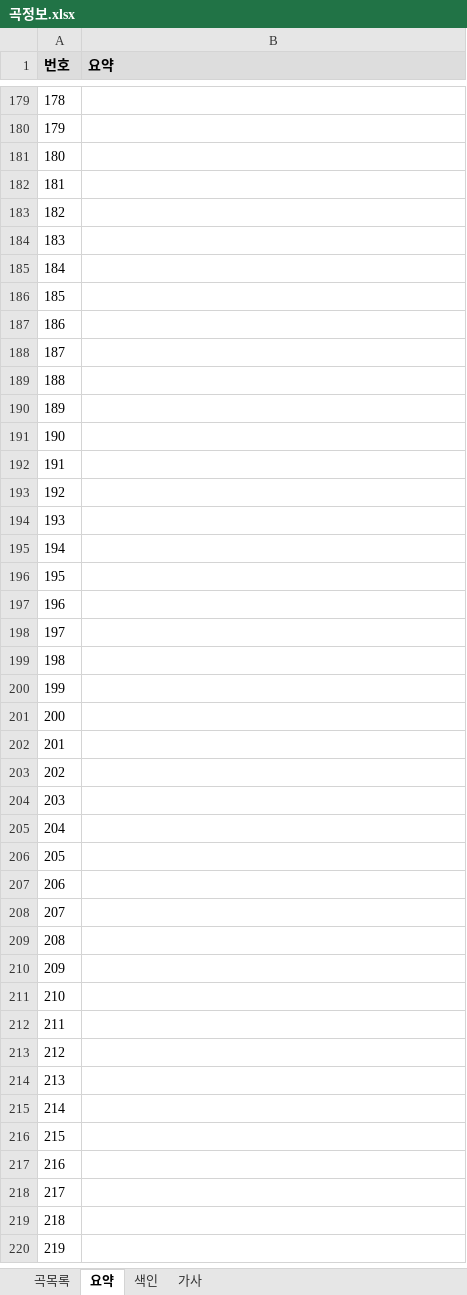
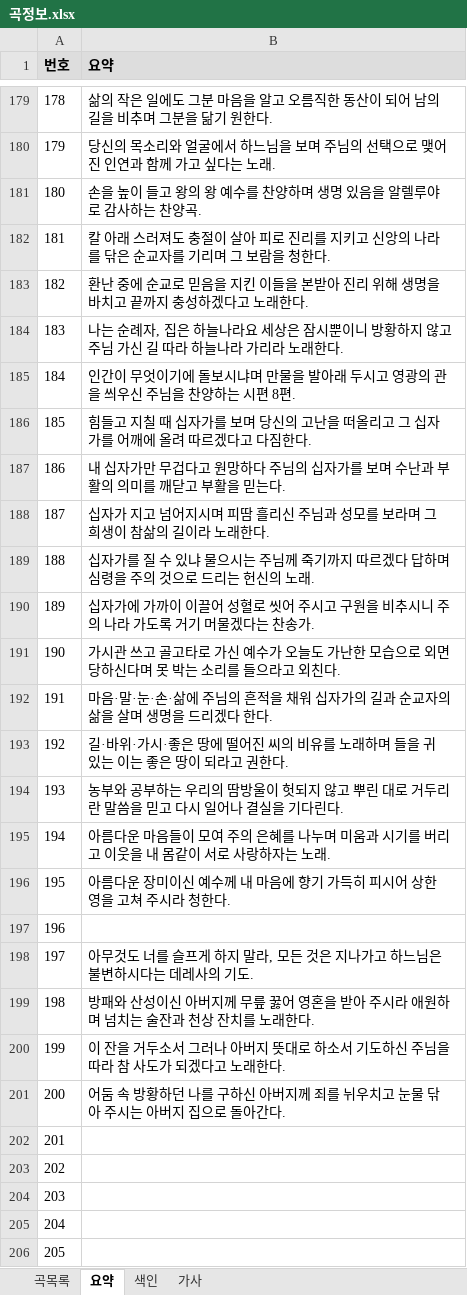
Before and after one commit to EstEsca/mass_song_recommendation, an Excel workbook: data/source/곡정보.xlsx, sheet 요약, drawn as a sheet; only a part is shown, gaps mark what is left out; the shorter side is filled out with more unchanged rows; values as stored, in another font and other column widths than the file's, no borders; table styles not drawn; the diff covers the shown part only; the diff names each change by its address in the sheet, - before the commit and + after, or states it on an @@ line.

```diff
--- a/data/source/곡정보.xlsx (sheet 요약)
+++ b/data/source/곡정보.xlsx (sheet 요약)
-B179 (요약): (empty)
+B179 (요약): 삶의 작은 일에도 그분 마음을 알고 오름직한 동산이 되어 남의 길을 비추며 그분을 닮기 원한다.
-B180 (요약): (empty)
+B180 (요약): 당신의 목소리와 얼굴에서 하느님을 보며 주님의 선택으로 맺어진 인연과 함께 가고 싶다는 노래.
-B181 (요약): (empty)
+B181 (요약): 손을 높이 들고 왕의 왕 예수를 찬양하며 생명 있음을 알렐루야로 감사하는 찬양곡.
-B182 (요약): (empty)
+B182 (요약): 칼 아래 스러져도 충절이 살아 피로 진리를 지키고 신앙의 나라를 닦은 순교자를 기리며 그 보람을 청한다.
-B183 (요약): (empty)
+B183 (요약): 환난 중에 순교로 믿음을 지킨 이들을 본받아 진리 위해 생명을 바치고 끝까지 충성하겠다고 노래한다.
-B184 (요약): (empty)
+B184 (요약): 나는 순례자, 집은 하늘나라요 세상은 잠시뿐이니 방황하지 않고 주님 가신 길 따라 하늘나라 가리라 노래한다.
-B185 (요약): (empty)
+B185 (요약): 인간이 무엇이기에 돌보시냐며 만물을 발아래 두시고 영광의 관을 씌우신 주님을 찬양하는 시편 8편.
-B186 (요약): (empty)
+B186 (요약): 힘들고 지칠 때 십자가를 보며 당신의 고난을 떠올리고 그 십자가를 어깨에 올려 따르겠다고 다짐한다.
-B187 (요약): (empty)
+B187 (요약): 내 십자가만 무겁다고 원망하다 주님의 십자가를 보며 수난과 부활의 의미를 깨닫고 부활을 믿는다.
-B188 (요약): (empty)
+B188 (요약): 십자가 지고 넘어지시며 피땀 흘리신 주님과 성모를 보라며 그 희생이 참삶의 길이라 노래한다.
-B189 (요약): (empty)
+B189 (요약): 십자가를 질 수 있냐 물으시는 주님께 죽기까지 따르겠다 답하며 심령을 주의 것으로 드리는 헌신의 노래.
-B190 (요약): (empty)
+B190 (요약): 십자가에 가까이 이끌어 성혈로 씻어 주시고 구원을 비추시니 주의 나라 가도록 거기 머물겠다는 찬송가.
-B191 (요약): (empty)
+B191 (요약): 가시관 쓰고 골고타로 가신 예수가 오늘도 가난한 모습으로 외면당하신다며 못 박는 소리를 들으라고 외친다.
-B192 (요약): (empty)
+B192 (요약): 마음·말·눈·손·삶에 주님의 흔적을 채워 십자가의 길과 순교자의 삶을 살며 생명을 드리겠다 한다.
-B193 (요약): (empty)
+B193 (요약): 길·바위·가시·좋은 땅에 떨어진 씨의 비유를 노래하며 들을 귀 있는 이는 좋은 땅이 되라고 권한다.
-B194 (요약): (empty)
+B194 (요약): 농부와 공부하는 우리의 땀방울이 헛되지 않고 뿌린 대로 거두리란 말씀을 믿고 다시 일어나 결실을 기다린다.
-B195 (요약): (empty)
+B195 (요약): 아름다운 마음들이 모여 주의 은혜를 나누며 미움과 시기를 버리고 이웃을 내 몸같이 서로 사랑하자는 노래.
-B196 (요약): (empty)
+B196 (요약): 아름다운 장미이신 예수께 내 마음에 향기 가득히 피시어 상한 영을 고쳐 주시라 청한다.
-B198 (요약): (empty)
+B198 (요약): 아무것도 너를 슬프게 하지 말라, 모든 것은 지나가고 하느님은 불변하시다는 데레사의 기도.
-B199 (요약): (empty)
+B199 (요약): 방패와 산성이신 아버지께 무릎 꿇어 영혼을 받아 주시라 애원하며 넘치는 술잔과 천상 잔치를 노래한다.
-B200 (요약): (empty)
+B200 (요약): 이 잔을 거두소서 그러나 아버지 뜻대로 하소서 기도하신 주님을 따라 참 사도가 되겠다고 노래한다.
-B201 (요약): (empty)
+B201 (요약): 어둠 속 방황하던 나를 구하신 아버지께 죄를 뉘우치고 눈물 닦아 주시는 아버지 집으로 돌아간다.
```
Also changed, not shown: 27 edited cells elsewhere in this sheet, sheet 색인, 3 other files.
